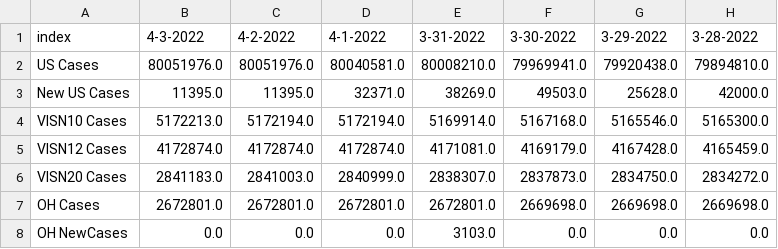
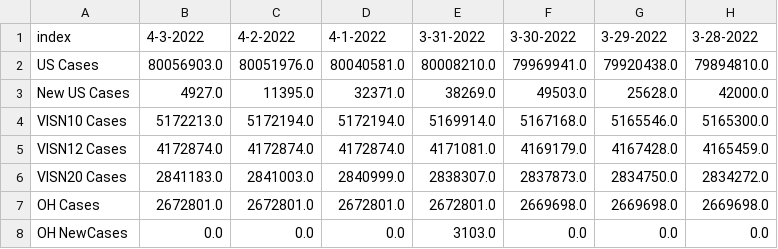
Before and after one commit to trebbag/VACovid, a CSV file: CCTVAChart2.csv, drawn as a sheet; only a part is shown; the diff names each change by its address in the sheet, - before the commit and + after, or states it on an @@ line.

```diff
--- a/CCTVAChart2.csv
+++ b/CCTVAChart2.csv
-B2: 80051976.0
+B2: 80056903.0
-B3: 11395.0
+B3: 4927.0
```
Also changed, not shown: VAChart.csv.
